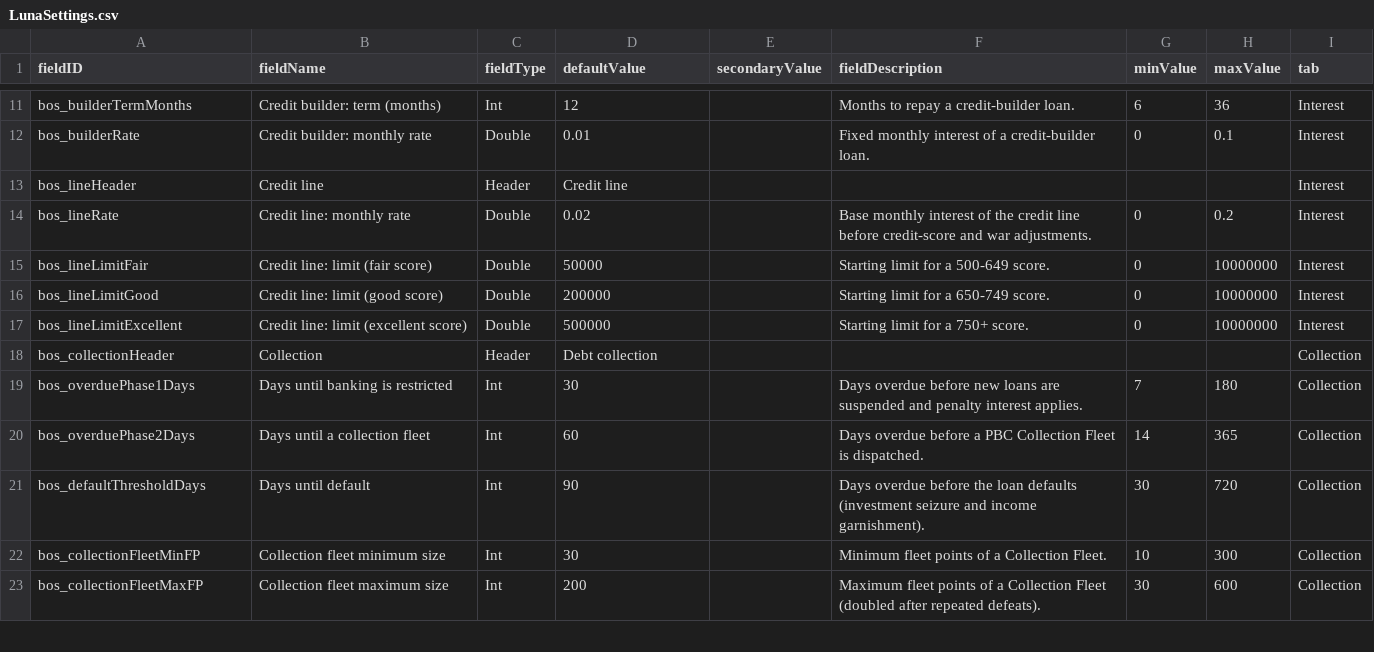
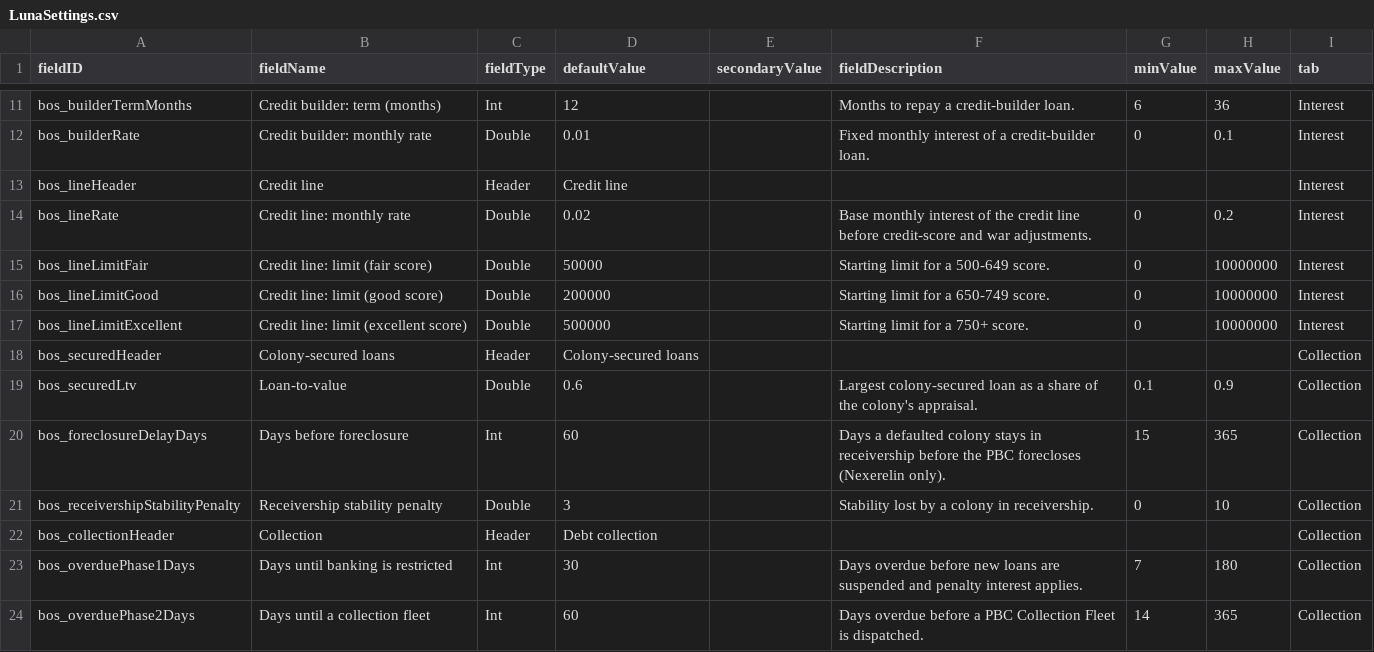
Before and after one commit to TheAlanK/BankOfStarsector, a CSV file: data/config/LunaSettings.csv, drawn as a sheet; only a part is shown, gaps mark what is left out; the shorter side is filled out with more unchanged rows.

```diff
--- a/data/config/LunaSettings.csv
+++ b/data/config/LunaSettings.csv
@@ -17,2 +17,6 @@ bos_lineLimitGood,Credit line: limit (good score),Double,200000,,Starting limit
 bos_lineLimitExcellent,Credit line: limit (excellent score),Double,500000,,Starting limit for a 750+ score.,0,10000000,Interest
+bos_securedHeader,Colony-secured loans,Header,Colony-secured loans,,,,,Collection
+bos_securedLtv,Loan-to-value,Double,0.6,,Largest colony-secured loan as a share of the colony's appraisal.,0.1,0.9,Collection
+bos_foreclosureDelayDays,Days before foreclosure,Int,60,,Days a defaulted colony stays in receivership before the PBC forecloses (Nexerelin only).,15,365,Collection
+bos_receivershipStabilityPenalty,Receivership stability penalty,Double,3,,Stability lost by a colony in receivership.,0,10,Collection
 bos_collectionHeader,Collection,Header,Debt collection,,,,,Collection
```
Also changed, not shown: 32 other files.
